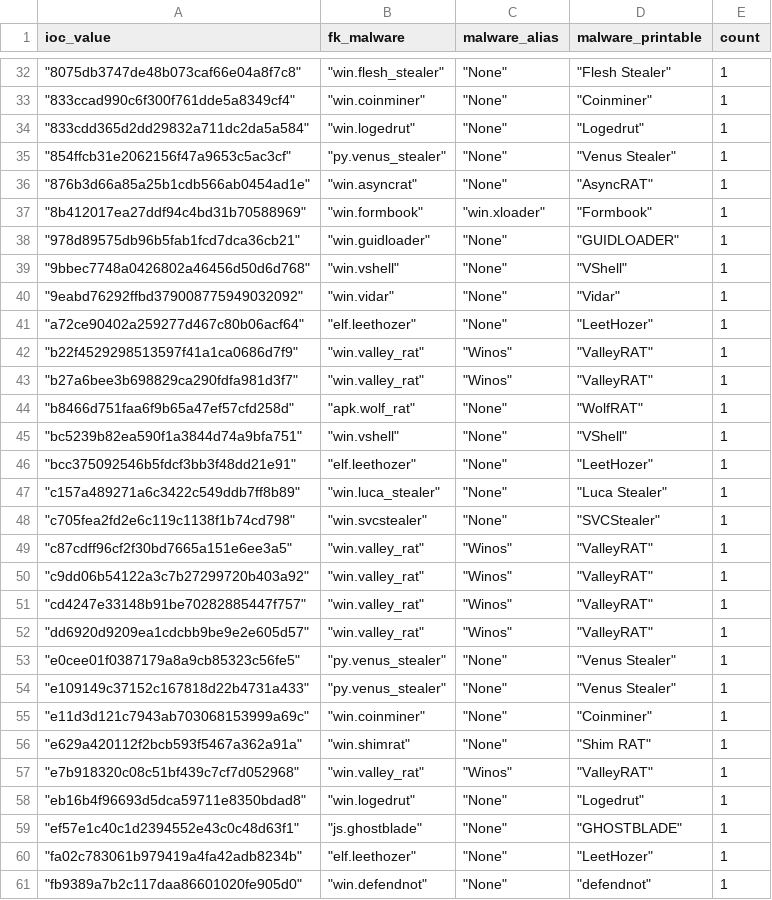
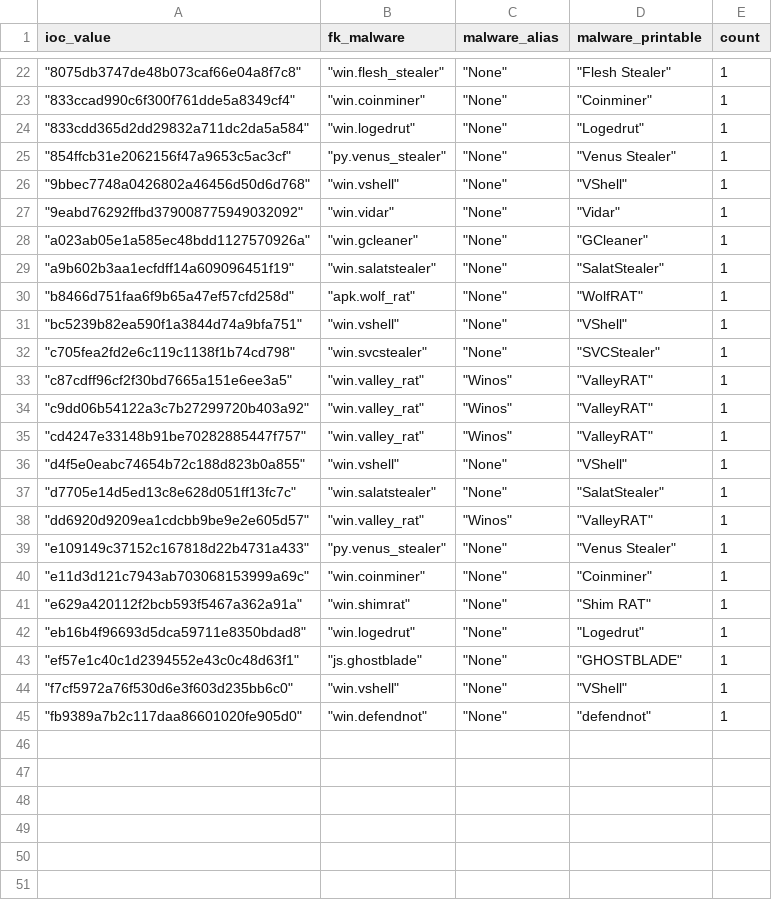
Before and after one commit to LunaMarginis/Intel-WatchTower, a CSV file: mhash.csv, drawn as a sheet; only a part is shown, gaps mark what is left out; the diff covers the shown part only.

```diff
--- a/mhash.csv
+++ b/mhash.csv
@@ -35,14 +25,8 @@ ioc_value,fk_malware,malware_alias,malware_printable,count
 " ""854ffcb31e2062156f47a9653c5ac3cf"""," ""py.venus_stealer"""," ""None"""," ""Venus Stealer""",1
-" ""876b3d66a85a25b1cdb566ab0454ad1e"""," ""win.asyncrat"""," ""None"""," ""AsyncRAT""",1
-" ""8b412017ea27ddf94c4bd31b70588969"""," ""win.formbook"""," ""win.xloader"""," ""Formbook""",1
-" ""978d89575db96b5fab1fcd7dca36cb21"""," ""win.guidloader"""," ""None"""," ""GUIDLOADER""",1
 " ""9bbec7748a0426802a46456d50d6d768"""," ""win.vshell"""," ""None"""," ""VShell""",1
 " ""9eabd76292ffbd379008775949032092"""," ""win.vidar"""," ""None"""," ""Vidar""",1
-" ""a72ce90402a259277d467c80b06acf64"""," ""elf.leethozer"""," ""None"""," ""LeetHozer""",1
-" ""b22f4529298513597f41a1ca0686d7f9"""," ""win.valley_rat"""," ""Winos"""," ""ValleyRAT""",1
-" ""b27a6bee3b698829ca290fdfa981d3f7"""," ""win.valley_rat"""," ""Winos"""," ""ValleyRAT""",1
+" ""a023ab05e1a585ec48bdd1127570926a"""," ""win.gcleaner"""," ""None"""," ""GCleaner""",1
+" ""a9b602b3aa1ecfdff14a609096451f19"""," ""win.salatstealer"""," ""None"""," ""SalatStealer""",1
 " ""b8466d751faa6f9b65a47ef57cfd258d"""," ""apk.wolf_rat"""," ""None"""," ""WolfRAT""",1
 " ""bc5239b82ea590f1a3844d74a9bfa751"""," ""win.vshell"""," ""None"""," ""VShell""",1
-" ""bcc375092546b5fdcf3bb3f48dd21e91"""," ""elf.leethozer"""," ""None"""," ""LeetHozer""",1
-" ""c157a489271a6c3422c549ddb7ff8b89"""," ""win.luca_stealer"""," ""None"""," ""Luca Stealer""",1
 " ""c705fea2fd2e6c119c1138f1b74cd798"""," ""win.svcstealer"""," ""None"""," ""SVCStealer""",1
@@ -51,4 +35,5 @@ ioc_value,fk_malware,malware_alias,malware_printable,count
 " ""cd4247e33148b91be70282885447f757"""," ""win.valley_rat"""," ""Winos"""," ""ValleyRAT""",1
+" ""d4f5e0eabc74654b72c188d823b0a855"""," ""win.vshell"""," ""None"""," ""VShell""",1
+" ""d7705e14d5ed13c8e628d051ff13fc7c"""," ""win.salatstealer"""," ""None"""," ""SalatStealer""",1
 " ""dd6920d9209ea1cdcbb9be9e2e605d57"""," ""win.valley_rat"""," ""Winos"""," ""ValleyRAT""",1
-" ""e0cee01f0387179a8a9cb85323c56fe5"""," ""py.venus_stealer"""," ""None"""," ""Venus Stealer""",1
 " ""e109149c37152c167818d22b4731a433"""," ""py.venus_stealer"""," ""None"""," ""Venus Stealer""",1
@@ -56,6 +41,5 @@ ioc_value,fk_malware,malware_alias,malware_printable,count
 " ""e629a420112f2bcb593f5467a362a91a"""," ""win.shimrat"""," ""None"""," ""Shim RAT""",1
-" ""e7b918320c08c51bf439c7cf7d052968"""," ""win.valley_rat"""," ""Winos"""," ""ValleyRAT""",1
 " ""eb16b4f96693d5dca59711e8350bdad8"""," ""win.logedrut"""," ""None"""," ""Logedrut""",1
 " ""ef57e1c40c1d2394552e43c0c48d63f1"""," ""js.ghostblade"""," ""None"""," ""GHOSTBLADE""",1
-" ""fa02c783061b979419a4fa42adb8234b"""," ""elf.leethozer"""," ""None"""," ""LeetHozer""",1
+" ""f7cf5972a76f530d6e3f603d235bb6c0"""," ""win.vshell"""," ""None"""," ""VShell""",1
 " ""fb9389a7b2c117daa86601020fe905d0"""," ""win.defendnot"""," ""None"""," ""defendnot""",1
```
Also changed, not shown: 2 added rows, 12 removed rows and 3 edited cells elsewhere in this file, 1 other file.
